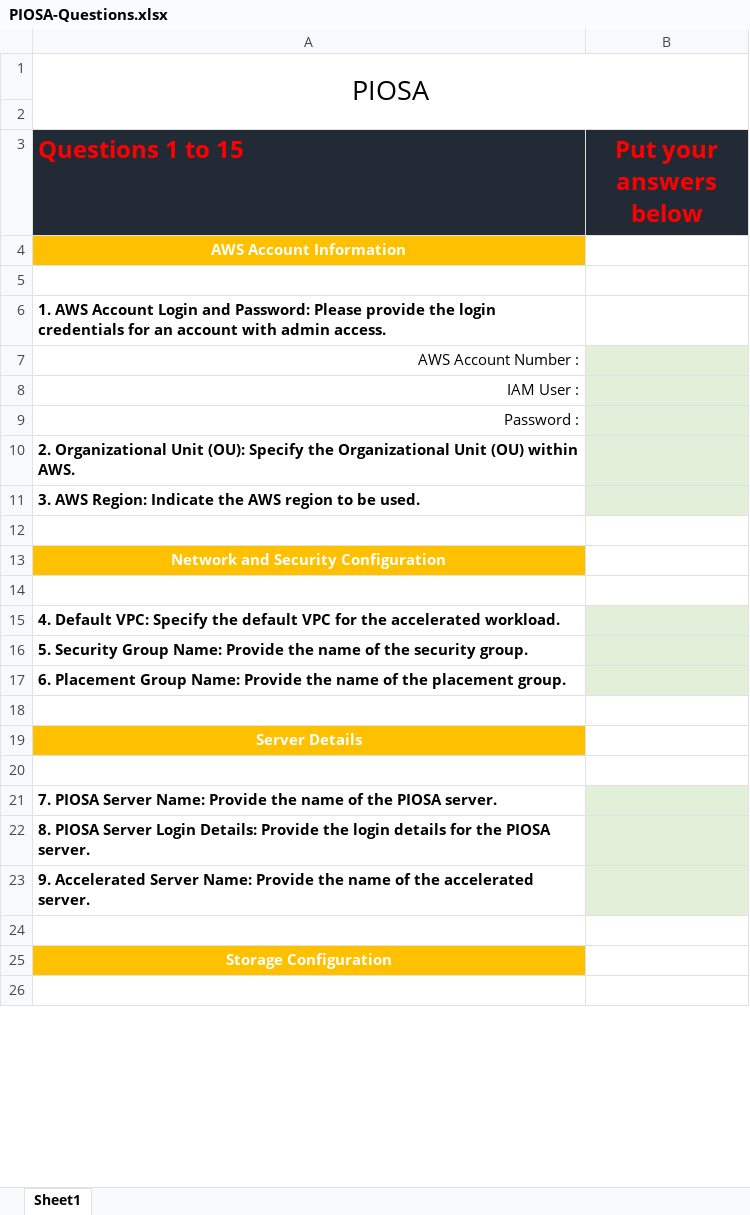
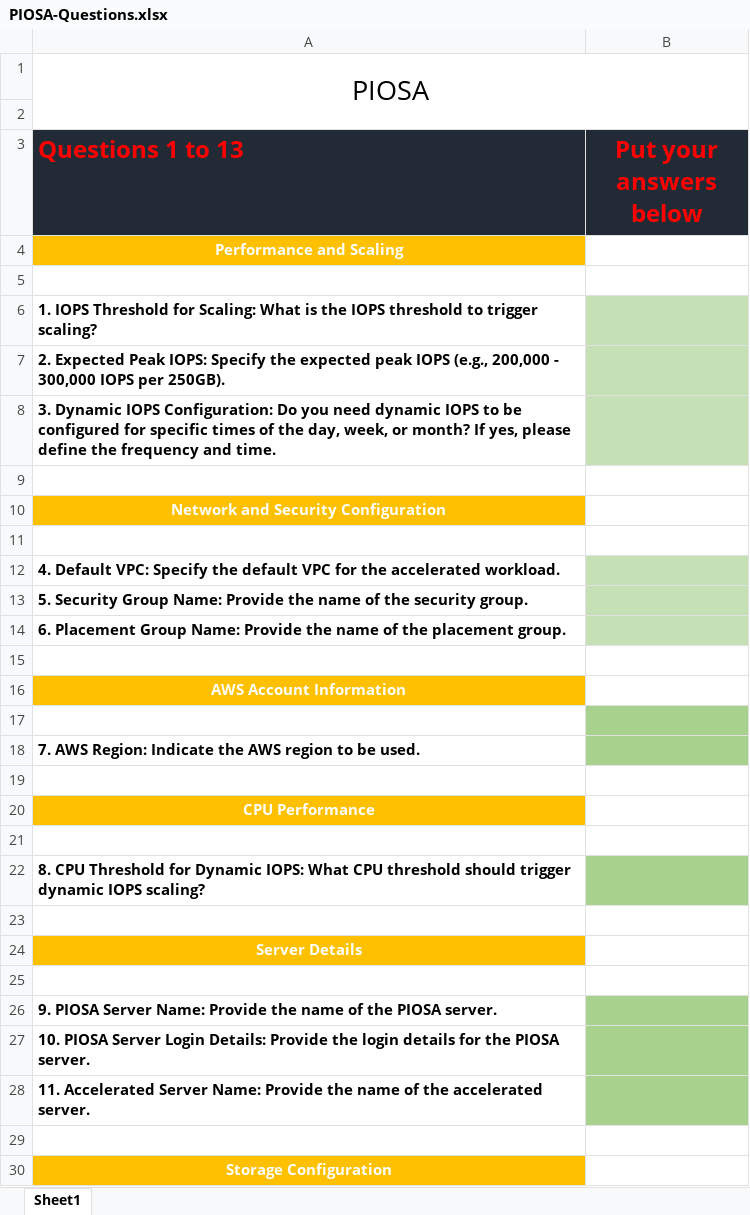
Before and after one commit to shahid-mait15/PIOSA-Mock-Website, an Excel workbook: src/assets/PIOSA-Questions.xlsx, sheet Sheet1, drawn as a sheet; only a part is shown; the shorter side is filled out with more unchanged rows; values as stored, in another font and other column widths than the file's, no borders; charts and pictures not drawn; removed rows and columns are numbered as before the commit, all else as after; the diff covers the shown part only; the diff names each change by its address in the sheet, - before the commit and + after, or states it on an @@ line.

```diff
--- a/src/assets/PIOSA-Questions.xlsx (sheet Sheet1)
+++ b/src/assets/PIOSA-Questions.xlsx (sheet Sheet1)
-A3: Questions 1 to 15
+A3: Questions 1 to 13
@@ row 30 moved to row 4: Performance and Scaling @@
-A6 (Questions 1 to 13): 1. AWS Account Login and Password: Please provide the login credentials for an account with admin access.
+A6 (Questions 1 to 13): 1. IOPS Threshold for Scaling: What is the IOPS threshold to trigger scaling?
-B6 fill: none
+B6 fill: #C5E0B4
-A7 (Questions 1 to 13): AWS Account Number :
+A7 (Questions 1 to 13): 2. Expected Peak IOPS: Specify the expected peak IOPS (e.g., 200,000 - 300,000 IOPS per 250GB).
@@ A7:A8 bold: off → on, alignment: right → left @@
-B7:B8 fill: #E2F0D9
+B7:B8 fill: #C5E0B4
-A8 (Questions 1 to 13): IAM User :
+A8 (Questions 1 to 13): 3. Dynamic IOPS Configuration: Do you need dynamic IOPS to be configured for specific times of the day, week, or month? If yes, please define the frequency and time.
-row 9: Password :
-row 10: 2. Organizational Unit (OU): Specify the Organizational Unit (OU) within AWS.
-row 11: 3. AWS Region: Indicate the AWS region to be used.
-B12:B14 fill: #E2F0D9
+B12:B14 fill: #C5E0B4
@@ row 4 moved to row 16: AWS Account Information @@
+row 17: (empty)
+row 18: 7. AWS Region: Indicate the AWS region to be used.
+row 19: (empty)
@@ row 36 moved to row 20: CPU Performance @@
+row 21: (empty)
+row 22: 8. CPU Threshold for Dynamic IOPS: What CPU threshold should trigger dynamic IOPS scaling?
+row 23: (empty)
-A26 (Questions 1 to 13): 7. PIOSA Server…
+A26 (Questions 1 to 13): 9. PIOSA Server…
-B26:B28 fill: #E2F0D9
+B26:B28 fill: #A9D18E
-A27 (Questions 1 to 13): 8. PIOSA Server…
+A27 (Questions 1 to 13): 10. PIOSA Server…
-A28 (Questions 1 to 13): 9. Accelerated Server…
+A28 (Questions 1 to 13): 11. Accelerated Server…
```
Also changed, not shown: 8 removed rows, 2 edited cells and cell formats elsewhere in this sheet, charts or pictures, 36 other files.
